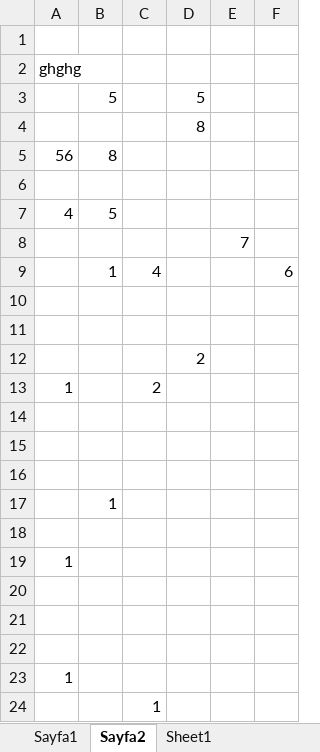
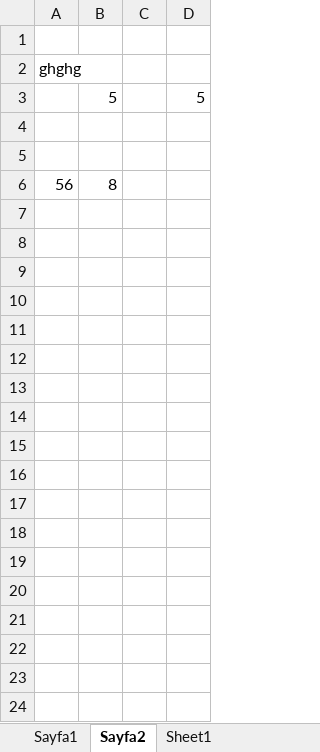
Before and after one commit to ayseerdem06/Selenium_JUnit, an Excel workbook: src/resources/ulkeler.xlsx, sheet Sayfa2, drawn as a sheet; values as stored, in another font and other column widths than the file's, no borders; removed rows and columns are numbered as before the commit, all else as after; the diff names each change by its address in the sheet, - before the commit and + after, or states it on an @@ line.

```diff
--- a/src/resources/ulkeler.xlsx (sheet Sayfa2)
+++ b/src/resources/ulkeler.xlsx (sheet Sayfa2)
-column C, empty
+column C, empty
-column E, empty
-column F, empty
-row 4:  |  |  | 8
-row 5: 56 | 8
-row 6: (empty)
-row 7: 4 | 5
-row 8:  |  |  |  | 7
-row 9:  | 1 | 4 |  |  | 6
-row 12:  |  |  | 2
-row 13: 1 |  | 2
-row 6: (empty)
+row 6: 56 | 8
-row 15: (empty)
-row 16: (empty)
-row 17:  | 1
-row 18: (empty)
-row 19: 1
-row 20: (empty)
-row 21: (empty)
-row 22: (empty)
-row 23: 1
-row 24:  |  | 1
```
Also changed, not shown: 18 other files.
